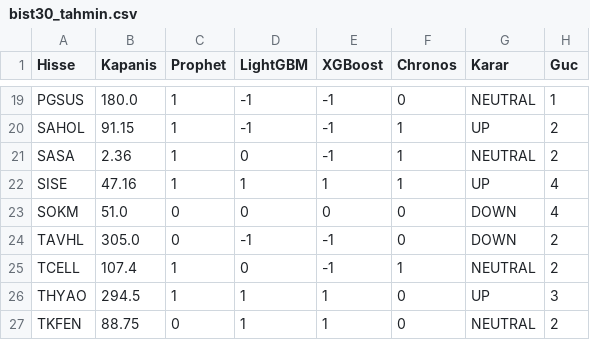
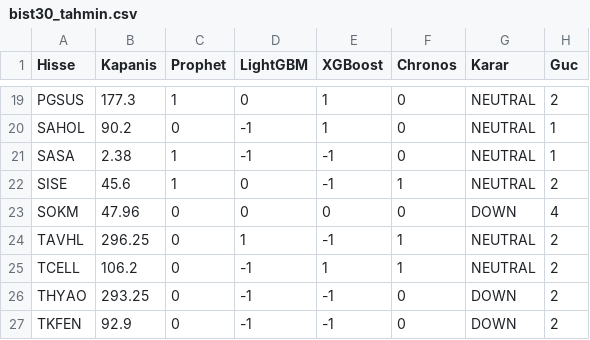
Before and after one commit to efekumru/bist30-pred, a CSV file: data/bist30_tahmin.csv, drawn as a sheet; only a part is shown, gaps mark what is left out; the diff covers the shown part only; the diff names each change by its address in the sheet, - before the commit and + after, or states it on an @@ line.

```diff
--- a/data/bist30_tahmin.csv
+++ b/data/bist30_tahmin.csv
-B19 (Kapanis): 180.0
+B19 (Kapanis): 177.3
-D19 (LightGBM): -1
+D19 (LightGBM): 0
-E19:E20 (XGBoost): -1
+E19:E20 (XGBoost): 1
-H19 (Guc): 1
+H19 (Guc): 2
-B20 (Kapanis): 91.15
+B20 (Kapanis): 90.2
-C20 (Prophet): 1
+C20 (Prophet): 0
-F20:F21 (Chronos): 1
+F20:F21 (Chronos): 0
-G20 (Karar): UP
+G20 (Karar): NEUTRAL
-H20:H21 (Guc): 2
+H20:H21 (Guc): 1
-B21 (Kapanis): 2.36
+B21 (Kapanis): 2.38
-D21 (LightGBM): 0
+D21 (LightGBM): -1
-B22 (Kapanis): 47.16
+B22 (Kapanis): 45.6
-D22 (LightGBM): 1
+D22 (LightGBM): 0
-E22 (XGBoost): 1
+E22 (XGBoost): -1
-G22 (Karar): UP
+G22 (Karar): NEUTRAL
-H22 (Guc): 4
+H22 (Guc): 2
-B23 (Kapanis): 51.0
+B23 (Kapanis): 47.96
-B24 (Kapanis): 305.0
+B24 (Kapanis): 296.25
-D24 (LightGBM): -1
+D24 (LightGBM): 1
-F24 (Chronos): 0
+F24 (Chronos): 1
-G24 (Karar): DOWN
+G24 (Karar): NEUTRAL
-B25 (Kapanis): 107.4
+B25 (Kapanis): 106.2
-C25:C26 (Prophet): 1
+C25:C26 (Prophet): 0
-D25 (LightGBM): 0
+D25 (LightGBM): -1
-E25 (XGBoost): -1
+E25 (XGBoost): 1
-B26 (Kapanis): 294.5
+B26 (Kapanis): 293.25
-D26:D27 (LightGBM): 1
+D26:D27 (LightGBM): -1
-E26:E27 (XGBoost): 1
+E26:E27 (XGBoost): -1
-G26 (Karar): UP
+G26 (Karar): DOWN
-H26 (Guc): 3
+H26 (Guc): 2
-B27 (Kapanis): 88.75
+B27 (Kapanis): 92.9
-G27 (Karar): NEUTRAL
+G27 (Karar): DOWN
```
Also changed, not shown: 80 edited cells elsewhere in this file, 1 other file.
